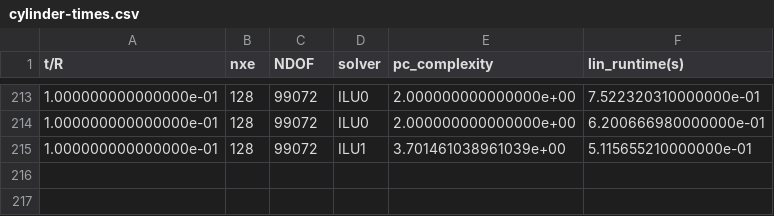
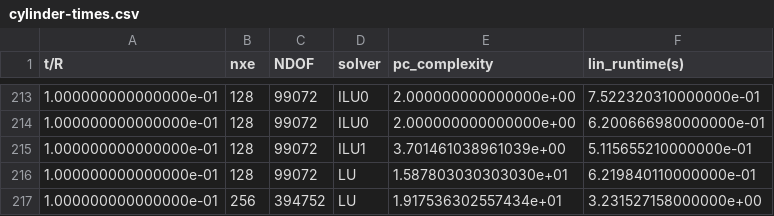
Before and after one commit to sean-engelstad/gpu_fem, a CSV file: results/1_krylov/out/cylinder-times.csv, drawn as a sheet; only a part is shown, gaps mark what is left out; the diff names each change by its address in the sheet, - before the commit and + after, or states it on an @@ line.

Commit message:
update the runtime results for Krylov + multigrid

```diff
--- a/results/1_krylov/out/cylinder-times.csv
+++ b/results/1_krylov/out/cylinder-times.csv
+row 216: 1.000000000000000e-01 | 128 | 99072 | LU | 1.587803030303030e+01 | 6.219840110000000e-01
+row 217: 1.000000000000000e-01 | 256 | 394752 | LU | 1.917536302557434e+01 | 3.231527158000000e+00
```
Also changed, not shown: 15 other files.
